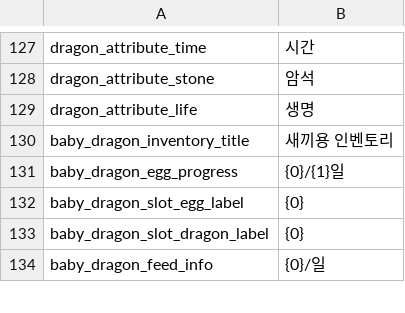
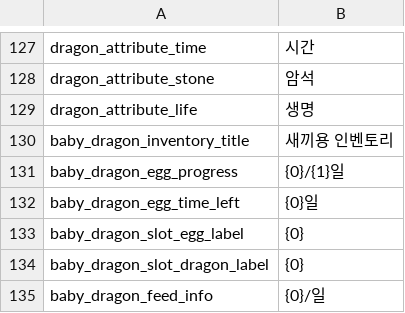
Before and after one commit to JoKangHyeon/TowerAndDragon, a CSV file: Assets/StreamingAssets/Localization/ko_kr.csv, drawn as a sheet; only a part is shown, gaps mark what is left out.

```diff
--- a/Assets/StreamingAssets/Localization/ko_kr.csv
+++ b/Assets/StreamingAssets/Localization/ko_kr.csv
@@ -131,2 +131,3 @@
 "baby_dragon_egg_progress","{0}/{1}일"
+"baby_dragon_egg_time_left","{0}일"
 "baby_dragon_slot_egg_label","{0}"
```
Also changed, not shown: Assets/StreamingAssets/Localization/en_us.csv, 36 other files.
